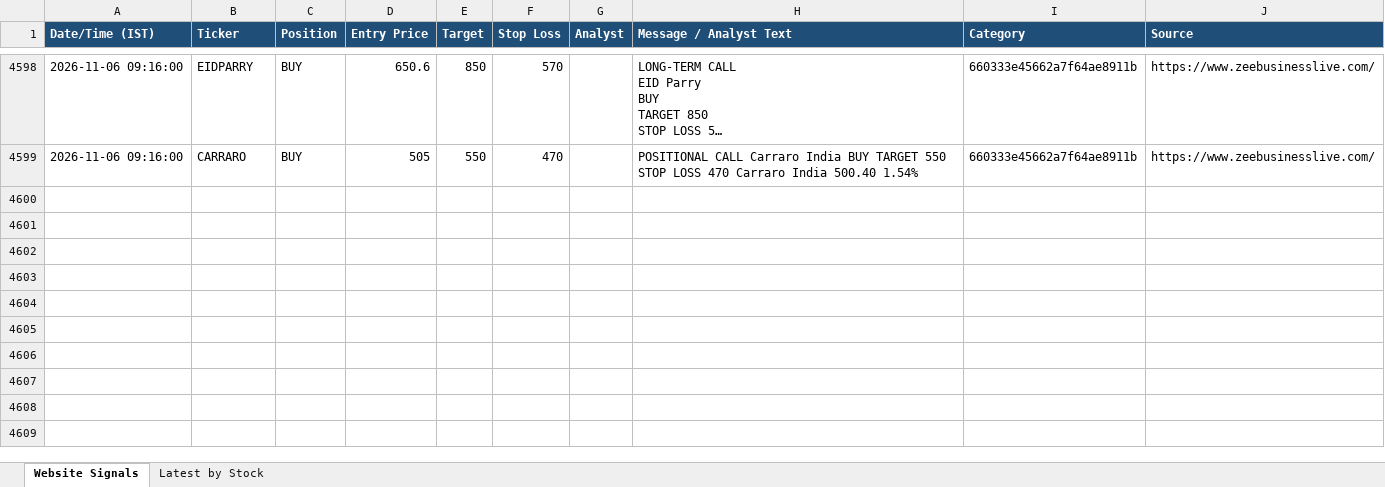
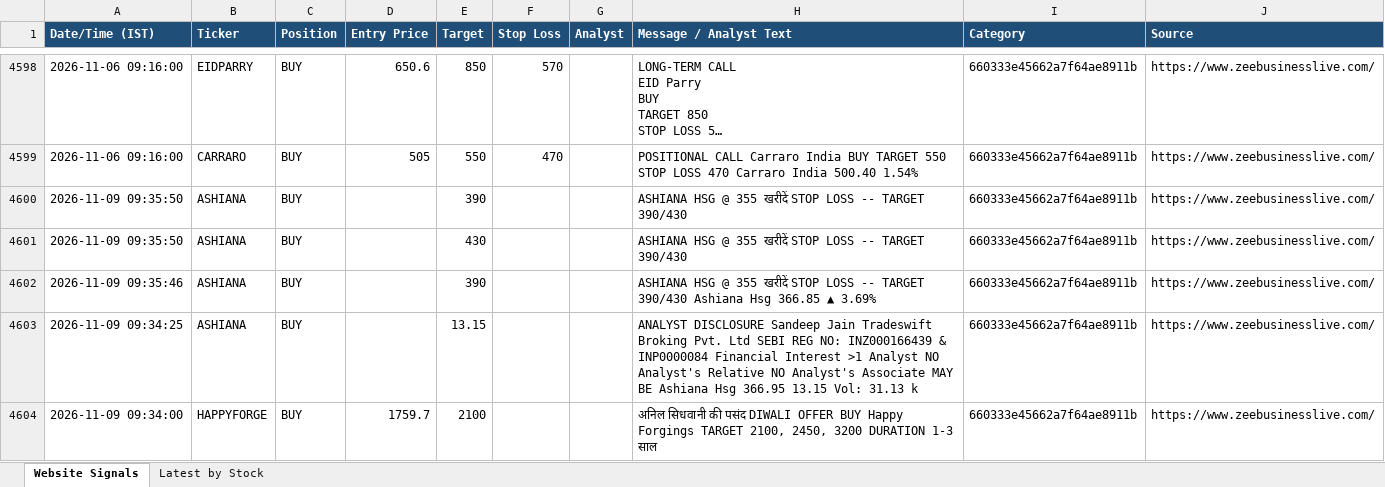
Before and after one commit to AumS0910/new_signals, an Excel workbook: zeebiz_live_stocks.xlsx, sheet Website Signals, drawn as a sheet; only a part is shown, gaps mark what is left out; long unchanged cells end in …; values as stored, in another font and other column widths than the file's, no borders; the diff covers the shown part only; the diff names each change by its address in the sheet, - before the commit and + after, or states it on an @@ line.

```diff
--- a/zeebiz_live_stocks.xlsx (sheet Website Signals)
+++ b/zeebiz_live_stocks.xlsx (sheet Website Signals)
+row 4600: 2026-11-09 09:35:50 | ASHIANA | BUY |  | 390 |  |  | ASHIANA HSG @ 355 खरीदें STOP LOSS -- TARGET 390/430 | 660333e45662a7f64ae8911b | https://www.zeebusinesslive.com/
+row 4601: 2026-11-09 09:35:50 | ASHIANA | BUY |  | 430 |  |  | ASHIANA HSG @ 355 खरीदें STOP LOSS -- TARGET 390/430 | 660333e45662a7f64ae8911b | https://www.zeebusinesslive.com/
+row 4602: 2026-11-09 09:35:46 | ASHIANA | BUY |  | 390 |  |  | ASHIANA HSG @ 355 खरीदें STOP LOSS -- TARGET 390/430 Ashiana Hsg 366.85 ▲ 3.69% | 660333e45662a7f64ae8911b | https://www.zeebusinesslive.com/
+row 4603: 2026-11-09 09:34:25 | ASHIANA | BUY |  | 13.15 |  |  | ANALYST DISCLOSURE Sandeep Jain Tradeswift Broking Pvt. Ltd SEBI REG NO: INZ000166439 & INP0000084 Financial Interest >1 Analyst NO Analyst's Relative NO Analyst's Associate MAY BE Ashiana Hsg 366.95 13.15 Vol: 31.13 k | 660333e45662a7f64ae8911b | https://www.zeebusinesslive.com/
+row 4604: 2026-11-09 09:34:00 | HAPPYFORGE | BUY | 1759.7 | 2100 |  |  | अनिल सिधवानी की पसंद DIWALI OFFER BUY Happy Forgings TARGET 2100, 2450, 3200 DURATION 1-3 साल | 660333e45662a7f64ae8911b | https://www.zeebusinesslive.com/
```
Also changed, not shown: 69 added rows elsewhere in this sheet.
